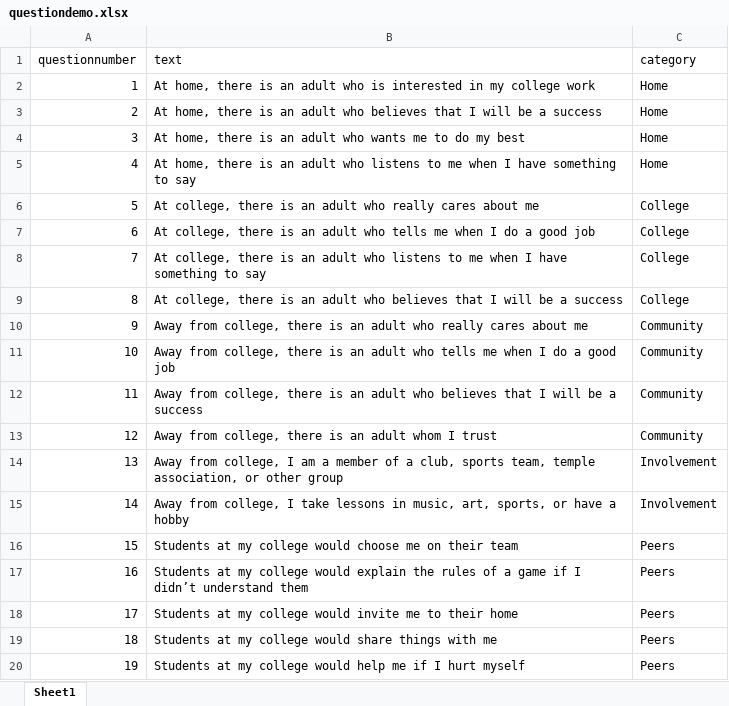
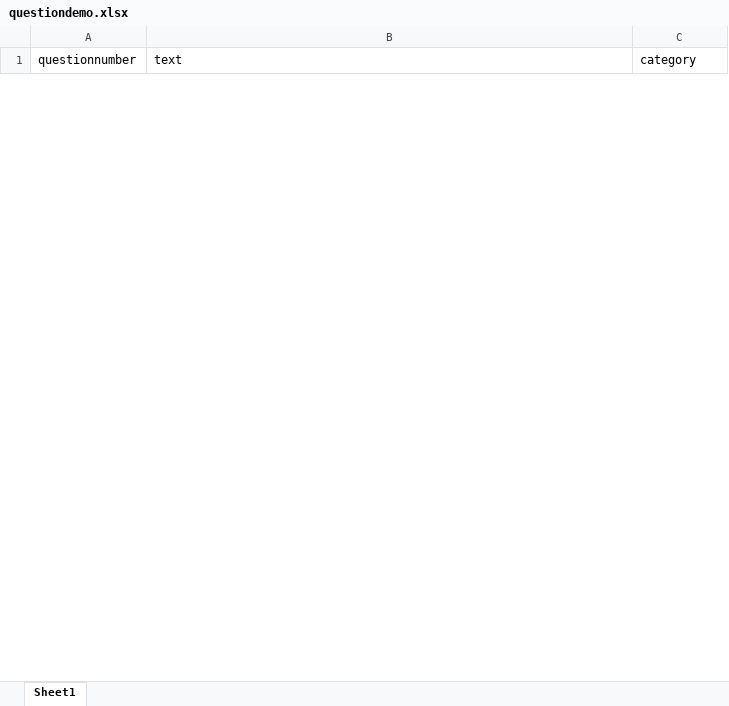
Before and after one commit to nisar-a/CPF-Render, an Excel workbook: questiondemo.xlsx, sheet Sheet1, drawn as a sheet; only a part is shown; values as stored, in another font and other column widths than the file's, no borders; removed rows and columns are numbered as before the commit, all else as after; the diff covers the shown part only; the diff names each change by its address in the sheet, - before the commit and + after, or states it on an @@ line.

```diff
--- a/questiondemo.xlsx (sheet Sheet1)
+++ b/questiondemo.xlsx (sheet Sheet1)
-row 2: 1 | At home, there is an adult who is interested in my college work | Home
-row 3: 2 | At home, there is an adult who believes that I will be a success | Home
-row 4: 3 | At home, there is an adult who wants me to do my best | Home
-row 5: 4 | At home, there is an adult who listens to me when I have something to say | Home
-row 6: 5 | At college, there is an adult who really cares about me | College
-row 7: 6 | At college, there is an adult who tells me when I do a good job | College
-row 8: 7 | At college, there is an adult who listens to me when I have something to say | College
-row 9: 8 | At college, there is an adult who believes that I will be a success | College
-row 10: 9 | Away from college, there is an adult who really cares about me | Community
-row 11: 10 | Away from college, there is an adult who tells me when I do a good job | Community
-row 12: 11 | Away from college, there is an adult who believes that I will be a success | Community
-row 13: 12 | Away from college, there is an adult whom I trust | Community
-row 14: 13 | Away from college, I am a member of a club, sports team, temple association, or other group | Involvement
-row 15: 14 | Away from college, I take lessons in music, art, sports, or have a hobby | Involvement
-row 16: 15 | Students at my college would choose me on their team | Peers
-row 17: 16 | Students at my college would explain the rules of a game if I didn’t understand them | Peers
-row 18: 17 | Students at my college would invite me to their home | Peers
-row 19: 18 | Students at my college would share things with me | Peers
-row 20: 19 | Students at my college would help me if I hurt myself | Peers
```
Also changed, not shown: 30 added rows and 21 removed rows elsewhere in this sheet, 1 other file.
